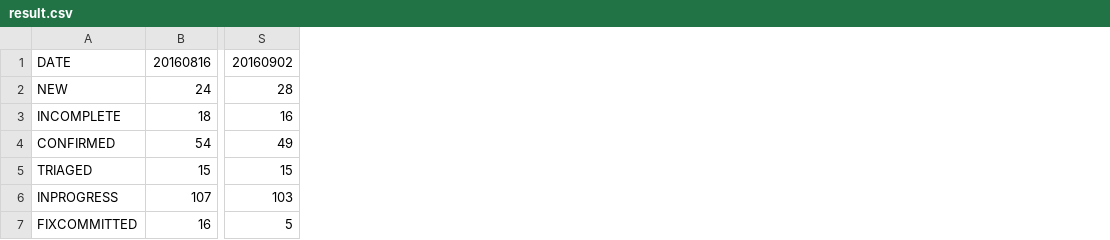
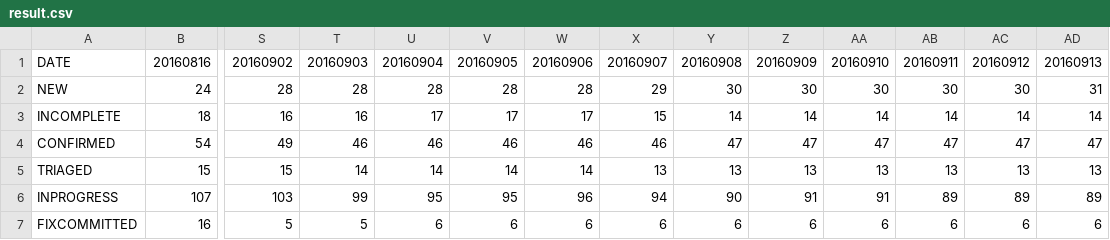
Before and after one commit to oomichi/bug-counter, a CSV file: data/result.csv, drawn as a sheet; only a part is shown, gaps mark what is left out; the diff names each change by its address in the sheet, - before the commit and + after, or states it on an @@ line.

Commit message:
Add new data

```diff
--- a/data/result.csv
+++ b/data/result.csv
+column T, rows 1-7: 20160903 | 28 | 16 | 46 | 14 | 99 | 5
+column U, rows 1-7: 20160904 | 28 | 17 | 46 | 14 | 95 | 6
+column V, rows 1-7: 20160905 | 28 | 17 | 46 | 14 | 95 | 6
+column W, rows 1-7: 20160906 | 28 | 17 | 46 | 14 | 96 | 6
+column X, rows 1-7: 20160907 | 29 | 15 | 46 | 13 | 94 | 6
+column Y, rows 1-7: 20160908 | 30 | 14 | 47 | 13 | 90 | 6
+column Z, rows 1-7: 20160909 | 30 | 14 | 47 | 13 | 91 | 6
+column AA, rows 1-7: 20160910 | 30 | 14 | 47 | 13 | 91 | 6
+column AB, rows 1-7: 20160911 | 30 | 14 | 47 | 13 | 89 | 6
+column AC, rows 1-7: 20160912 | 30 | 14 | 47 | 13 | 89 | 6
+column AD, rows 1-7: 20160913 | 31 | 14 | 47 | 13 | 89 | 6
```
Also changed, not shown: 35 other files.
